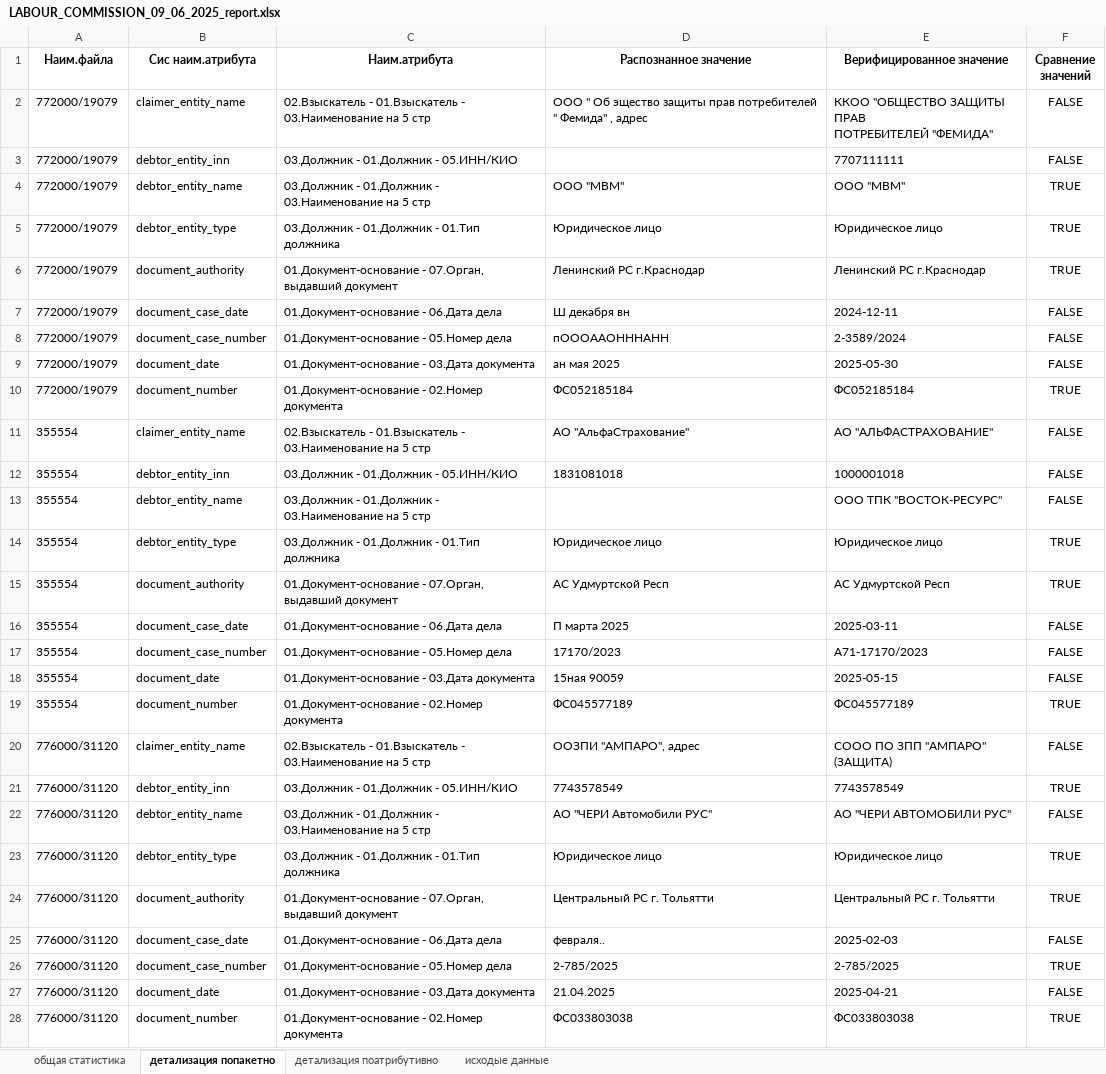
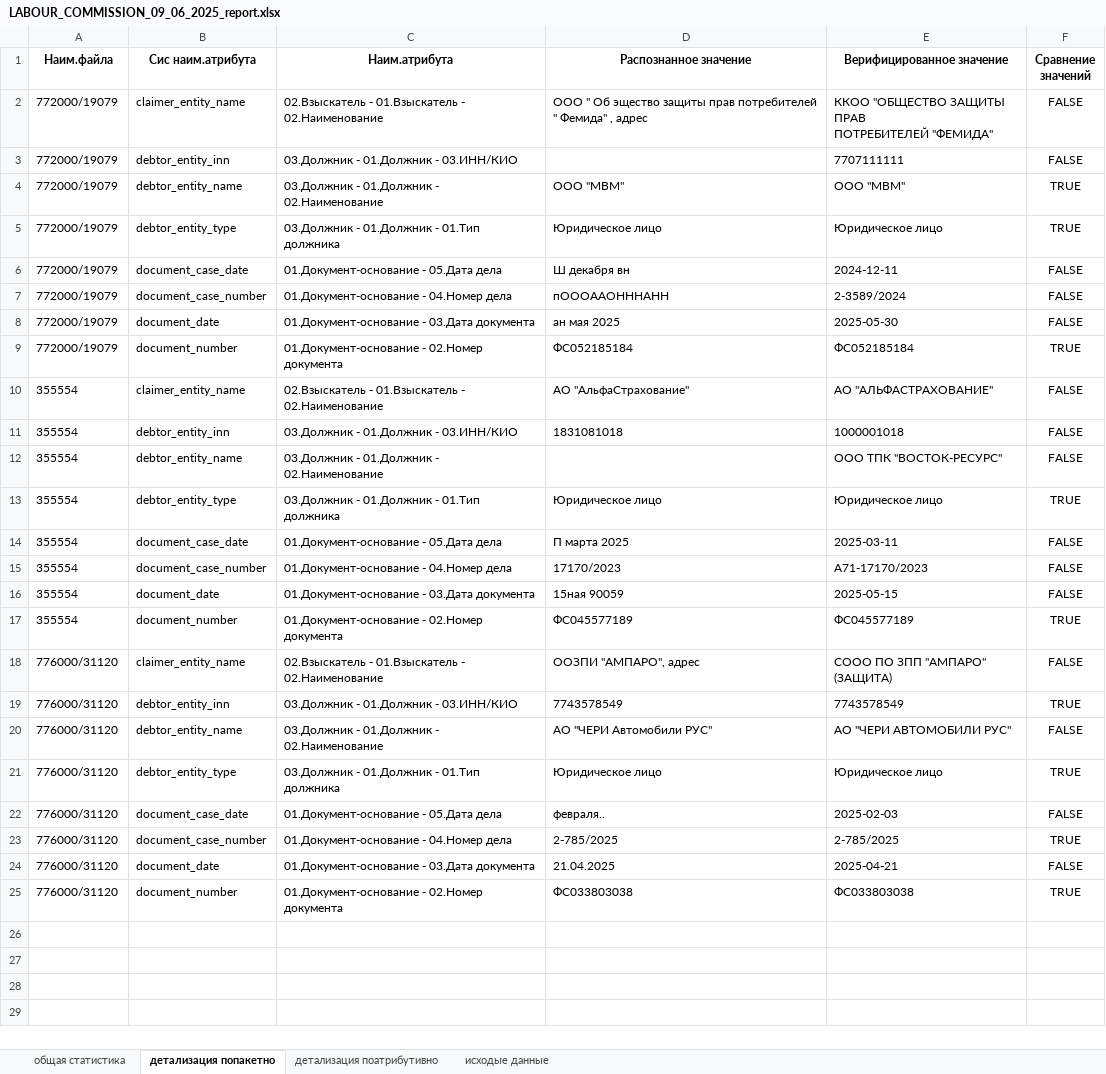
Before and after one commit to Nikolay94-byte/count_statistics_edo_id, an Excel workbook: data/OUTPUT/OUTPUT_REPORTS/LABOUR_COMMISSION_09_06_2025_report.xlsx, sheet детализация попакетно, drawn as a sheet; values as stored, in another font and other column widths than the file's, no borders; removed rows and columns are numbered as before the commit, all else as after; the diff names each change by its address in the sheet, - before the commit and + after, or states it on an @@ line.

```diff
--- a/data/OUTPUT/OUTPUT_REPORTS/LABOUR_COMMISSION_09_06_2025_report.xlsx (sheet детализация попакетно)
+++ b/data/OUTPUT/OUTPUT_REPORTS/LABOUR_COMMISSION_09_06_2025_report.xlsx (sheet детализация попакетно)
-C2 (Наим.атрибута): …01.Взыскатель - 03.Наименование на 5 стр
+C2 (Наим.атрибута): …01.Взыскатель - 02.Наименование
-C3 (Наим.атрибута): 03.Должник - 01.Должник - 05.ИНН/КИО
+C3 (Наим.атрибута): 03.Должник - 01.Должник - 03.ИНН/КИО
-C4 (Наим.атрибута): …01.Должник - 03.Наименование на 5 стр
+C4 (Наим.атрибута): …01.Должник - 02.Наименование
-row 6: 772000/19079 | document_authority | 01.Документ-основание - 07.Орган, выдавший документ | Ленинский РС г.Краснодар | Ленинский РС г.Краснодар | TRUE
-C6 (Наим.атрибута): 01.Документ-основание - 06.Дата дела
+C6 (Наим.атрибута): 01.Документ-основание - 05.Дата дела
-C7 (Наим.атрибута): 01.Документ-основание - 05.Номер дела
+C7 (Наим.атрибута): 01.Документ-основание - 04.Номер дела
-C10 (Наим.атрибута): …01.Взыскатель - 03.Наименование на 5 стр
+C10 (Наим.атрибута): …01.Взыскатель - 02.Наименование
-C11 (Наим.атрибута): 03.Должник - 01.Должник - 05.ИНН/КИО
+C11 (Наим.атрибута): 03.Должник - 01.Должник - 03.ИНН/КИО
-C12 (Наим.атрибута): …01.Должник - 03.Наименование на 5 стр
+C12 (Наим.атрибута): …01.Должник - 02.Наименование
-row 15: 355554 | document_authority | 01.Документ-основание - 07.Орган, выдавший документ | АС Удмуртской Респ | АС Удмуртской Респ | TRUE
-C14 (Наим.атрибута): 01.Документ-основание - 06.Дата дела
+C14 (Наим.атрибута): 01.Документ-основание - 05.Дата дела
-C15 (Наим.атрибута): 01.Документ-основание - 05.Номер дела
+C15 (Наим.атрибута): 01.Документ-основание - 04.Номер дела
-C18 (Наим.атрибута): …01.Взыскатель - 03.Наименование на 5 стр
+C18 (Наим.атрибута): …01.Взыскатель - 02.Наименование
-C19 (Наим.атрибута): 03.Должник - 01.Должник - 05.ИНН/КИО
+C19 (Наим.атрибута): 03.Должник - 01.Должник - 03.ИНН/КИО
-C20 (Наим.атрибута): …01.Должник - 03.Наименование на 5 стр
+C20 (Наим.атрибута): …01.Должник - 02.Наименование
-row 24: 776000/31120 | document_authority | 01.Документ-основание - 07.Орган, выдавший документ | Центральный РС г. Тольятти | Центральный РС г. Тольятти | TRUE
-C22 (Наим.атрибута): 01.Документ-основание - 06.Дата дела
+C22 (Наим.атрибута): 01.Документ-основание - 05.Дата дела
-C23 (Наим.атрибута): 01.Документ-основание - 05.Номер дела
+C23 (Наим.атрибута): 01.Документ-основание - 04.Номер дела
```
Also changed, not shown: sheet детализация поатрибутивно, sheet исходые данные, sheet общая статистика, data/INPUT/LABOUR_COMMISSION_09_06_2025.xlsx, data/INPUT/LABOUR_COMMISSION_10_06_2025.xlsx, 7 other files.
